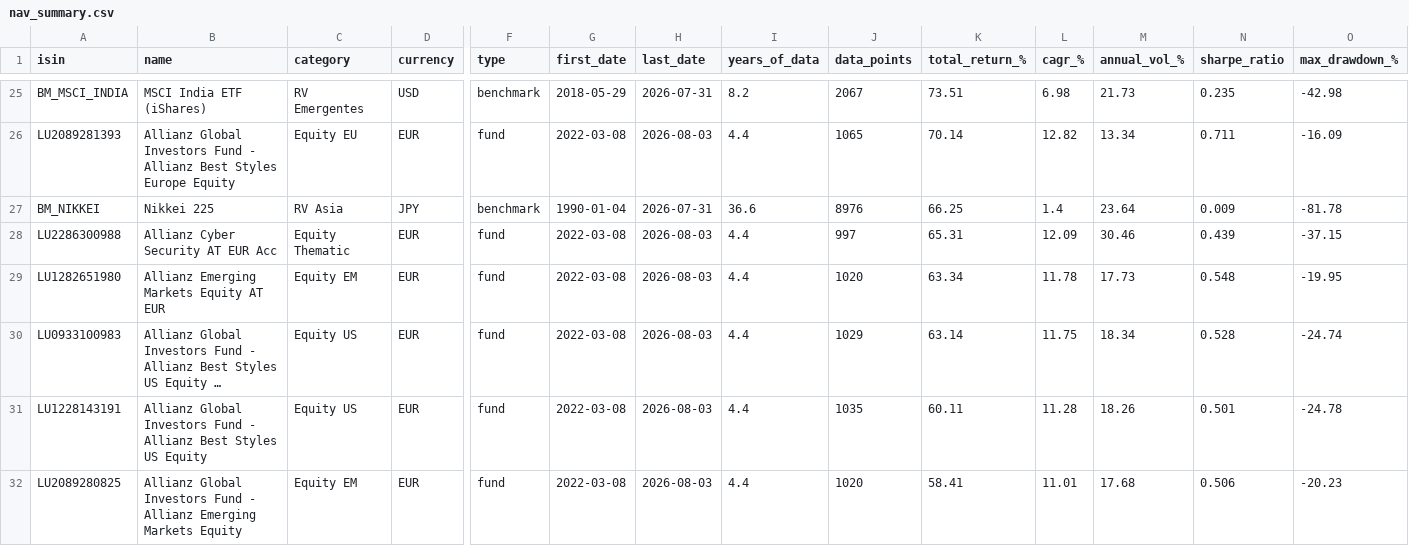
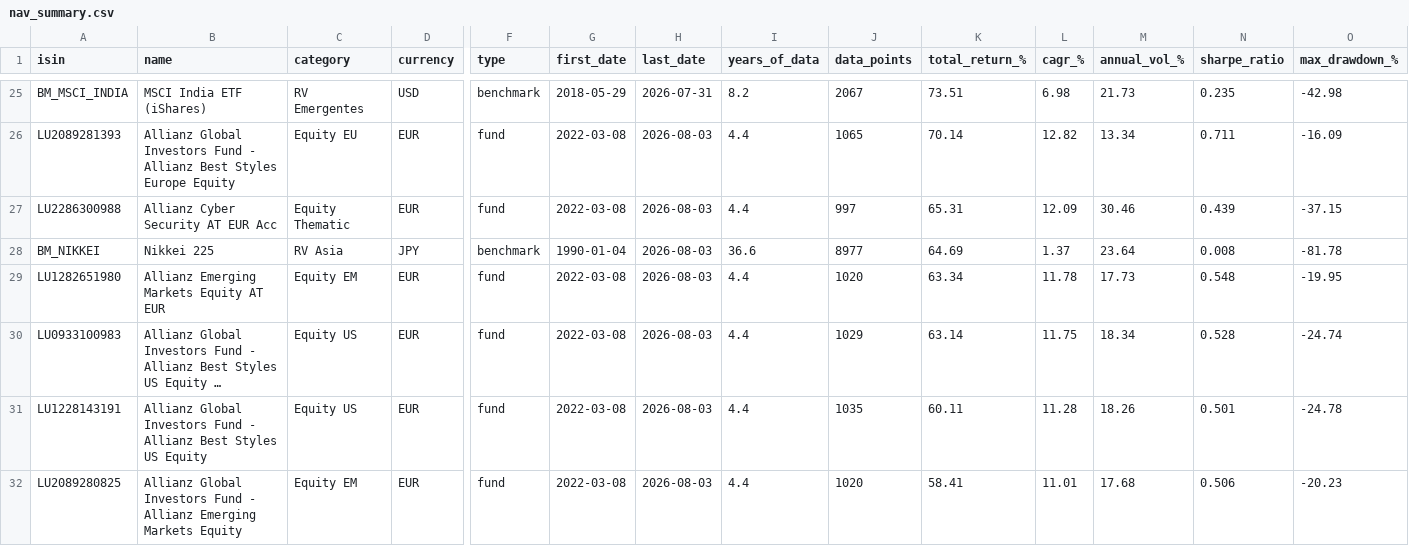
Before and after one commit to aleixtrull/allianz-fund-terminal, a CSV file: data/nav_summary.csv, drawn as a sheet; only a part is shown, gaps mark what is left out; long unchanged cells end in …; removed rows and columns are numbered as before the commit, all else as after; rows hold the shown columns only; the diff covers the shown part only; the diff names each change by its address in the sheet, - before the commit and + after, or states it on an @@ line.

```diff
--- a/data/nav_summary.csv
+++ b/data/nav_summary.csv
-row 27: BM_NIKKEI | Nikkei 225 | RV Asia | JPY | benchmark | 1990-01-04 | 2026-07-31 | 36.6 | 8976 | 66.25 | 1.4 | 23.64 | 0.009 | -81.78
+row 28: BM_NIKKEI | Nikkei 225 | RV Asia | JPY | benchmark | 1990-01-04 | 2026-08-03 | 36.6 | 8977 | 64.69 | 1.37 | 23.64 | 0.008 | -81.78
```
Also changed, not shown: 93 edited cells elsewhere in this file, 2 other files.
